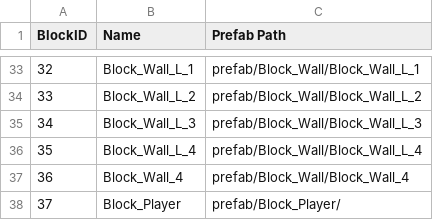
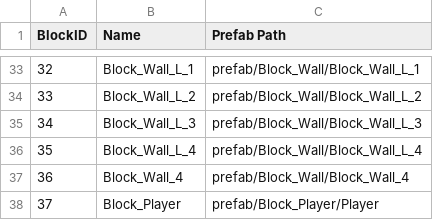
Before and after one commit to IriSCaryle/Tactica, a CSV file: Assets/Resources/BlockList.csv, drawn as a sheet; only a part is shown, gaps mark what is left out.

```diff
--- a/Assets/Resources/BlockList.csv
+++ b/Assets/Resources/BlockList.csv
@@ -37,2 +37,2 @@ BlockID,Name,Prefab Path
 36,Block_Wall_4,prefab/Block_Wall/Block_Wall_4
-37,Block_Player,prefab/Block_Player/
+37,Block_Player,prefab/Block_Player/Player
```
Also changed, not shown: 12 other files.
